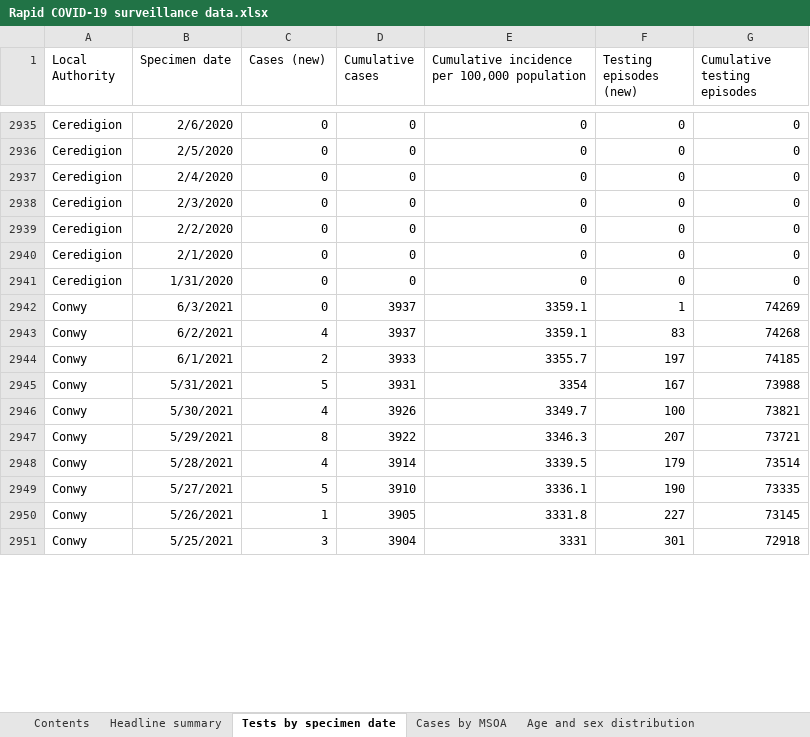
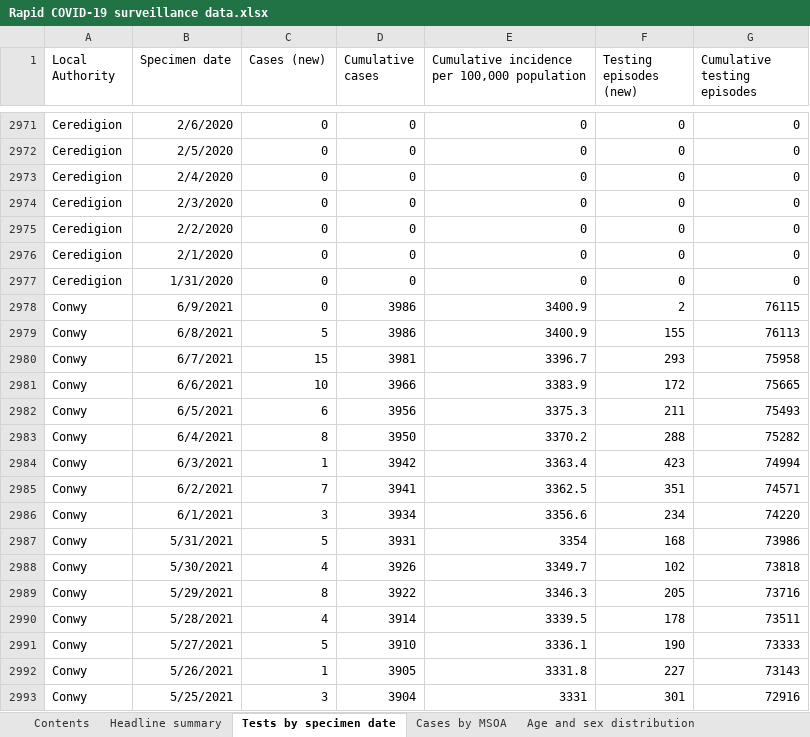
Before and after one commit to beta-decay/beta-decay.github.io, an Excel workbook: covid_n_wales/Rapid COVID-19 surveillance data.xlsx, sheet Tests by specimen date, drawn as a sheet; only a part is shown, gaps mark what is left out; values as stored, in another font and other column widths than the file's, no borders; addresses are those after the commit; the diff covers the shown part only; the diff names each change by its address in the sheet, - before the commit and + after, or states it on an @@ line.

```diff
--- a/covid_n_wales/Rapid COVID-19 surveillance data.xlsx (sheet Tests by specimen date)
+++ b/covid_n_wales/Rapid COVID-19 surveillance data.xlsx (sheet Tests by specimen date)
+row 2978: Conwy | 6/9/2021 | 0 | 3986 | 3400.9 | 2 | 76115
+row 2979: Conwy | 6/8/2021 | 5 | 3986 | 3400.9 | 155 | 76113
+row 2980: Conwy | 6/7/2021 | 15 | 3981 | 3396.7 | 293 | 75958
+row 2981: Conwy | 6/6/2021 | 10 | 3966 | 3383.9 | 172 | 75665
+row 2982: Conwy | 6/5/2021 | 6 | 3956 | 3375.3 | 211 | 75493
+row 2983: Conwy | 6/4/2021 | 8 | 3950 | 3370.2 | 288 | 75282
-C2984 (Cases (new)): 0
+C2984 (Cases (new)): 1
-D2984 (Cumulative cases): 3937
+D2984 (Cumulative cases): 3942
-E2984: 3359.1
+E2984: 3363.4
-F2984 (Testing episodes (new)): 1
+F2984 (Testing episodes (new)): 423
-G2984 (Cumulative testing episodes): 74269
+G2984 (Cumulative testing episodes): 74994
-C2985 (Cases (new)): 4
+C2985 (Cases (new)): 7
-D2985 (Cumulative cases): 3937
+D2985 (Cumulative cases): 3941
-E2985: 3359.1
+E2985: 3362.5
-F2985 (Testing episodes (new)): 83
+F2985 (Testing episodes (new)): 351
-G2985 (Cumulative testing episodes): 74268
+G2985 (Cumulative testing episodes): 74571
-C2986 (Cases (new)): 2
+C2986 (Cases (new)): 3
-D2986 (Cumulative cases): 3933
+D2986 (Cumulative cases): 3934
-E2986: 3355.7
+E2986: 3356.6
-F2986 (Testing episodes (new)): 197
+F2986 (Testing episodes (new)): 234
-G2986 (Cumulative testing episodes): 74185
+G2986 (Cumulative testing episodes): 74220
-F2987 (Testing episodes (new)): 167
+F2987 (Testing episodes (new)): 168
-G2987 (Cumulative testing episodes): 73988
+G2987 (Cumulative testing episodes): 73986
-F2988 (Testing episodes (new)): 100
+F2988 (Testing episodes (new)): 102
-G2988 (Cumulative testing episodes): 73821
+G2988 (Cumulative testing episodes): 73818
-F2989 (Testing episodes (new)): 207
+F2989 (Testing episodes (new)): 205
-G2989 (Cumulative testing episodes): 73721
+G2989 (Cumulative testing episodes): 73716
-F2990 (Testing episodes (new)): 179
+F2990 (Testing episodes (new)): 178
-G2990 (Cumulative testing episodes): 73514
+G2990 (Cumulative testing episodes): 73511
-G2991 (Cumulative testing episodes): 73335
+G2991 (Cumulative testing episodes): 73333
-G2992 (Cumulative testing episodes): 73145
+G2992 (Cumulative testing episodes): 73143
-G2993 (Cumulative testing episodes): 72918
+G2993 (Cumulative testing episodes): 72916
```
Also changed, not shown: 138 added rows and 914 edited cells elsewhere in this sheet, sheet Cases by MSOA, sheet Deaths by date, sheet Total tests authorised, sheet Age and sex distribution, sheet Headline summary, sheet Deaths by LHB, 1 more sheet, 10 other files.
